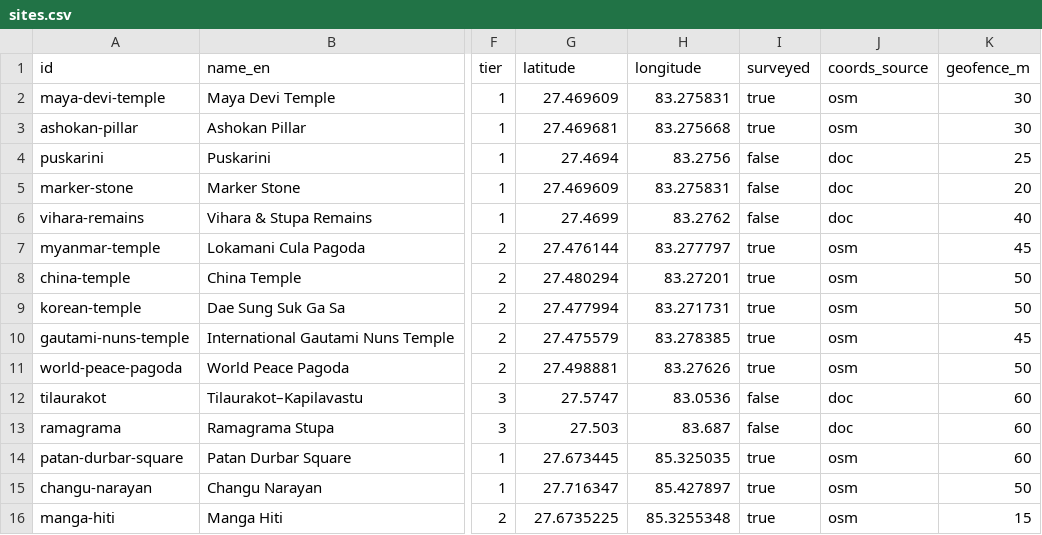
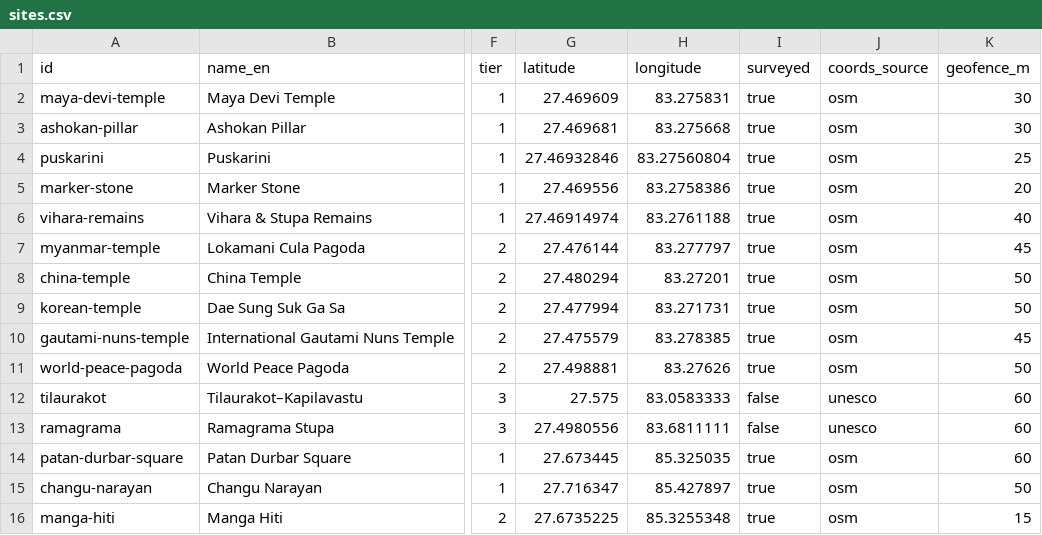
Before and after one commit to LumbiniX-Committee/Everest, a CSV file: landing/public/data/sites.csv, drawn as a sheet; only a part is shown, gaps mark what is left out; the diff names each change by its address in the sheet, - before the commit and + after, or states it on an @@ line.

```diff
--- a/landing/public/data/sites.csv
+++ b/landing/public/data/sites.csv
-G4 (latitude): 27.4694
+G4 (latitude): 27.46932846
-H4 (longitude): 83.2756
+H4 (longitude): 83.27560804
-I4:I6 (surveyed): false
+I4:I6 (surveyed): true
-J4:J6 (coords_source): doc
+J4:J6 (coords_source): osm
-G5 (latitude): 27.469609
+G5 (latitude): 27.469556
-H5 (longitude): 83.275831
+H5 (longitude): 83.2758386
-G6 (latitude): 27.4699
+G6 (latitude): 27.46914974
-H6 (longitude): 83.2762
+H6 (longitude): 83.2761188
-G12 (latitude): 27.5747
+G12 (latitude): 27.575
-H12 (longitude): 83.0536
+H12 (longitude): 83.0583333
-J12:J13 (coords_source): doc
+J12:J13 (coords_source): unesco
-G13 (latitude): 27.503
+G13 (latitude): 27.4980556
-H13 (longitude): 83.687
+H13 (longitude): 83.6811111
```
Also changed, not shown: 10 other files.
